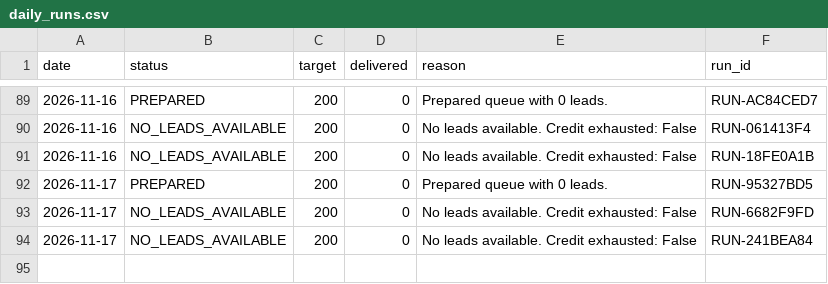
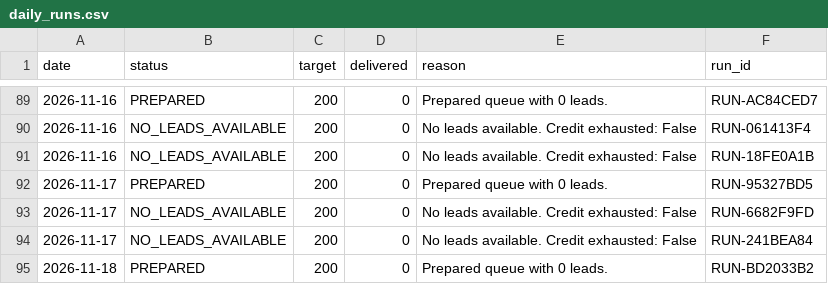
Before and after one commit to ayushdesign4/daily-lead-agent, a CSV file: data/daily_runs.csv, drawn as a sheet; only a part is shown, gaps mark what is left out; the diff names each change by its address in the sheet, - before the commit and + after, or states it on an @@ line.

```diff
--- a/data/daily_runs.csv
+++ b/data/daily_runs.csv
+row 95: 2026-11-18 | PREPARED | 200 | 0 | Prepared queue with 0 leads. | RUN-BD2033B2
```
Also changed, not shown: 2 other files.
